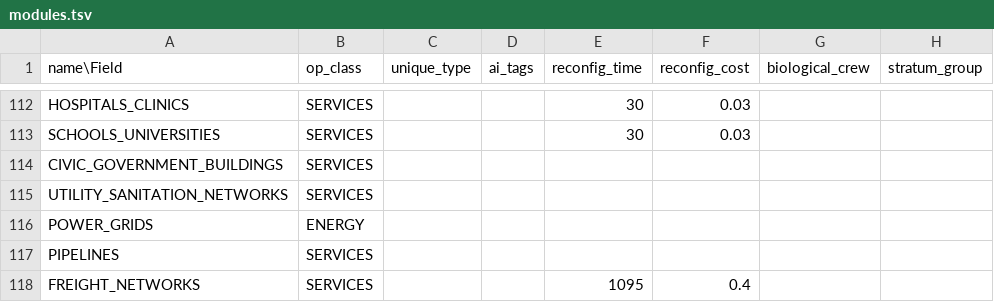
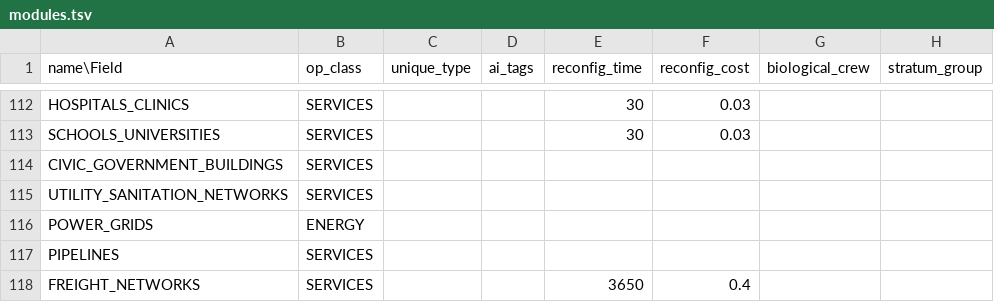
Before and after one commit to t2civ/astropolis_public, a TSV file: tables/modules.tsv, drawn as a sheet; only a part is shown, gaps mark what is left out; the diff names each change by its address in the sheet, - before the commit and + after, or states it on an @@ line.

```diff
--- a/tables/modules.tsv
+++ b/tables/modules.tsv
-E118 (reconfig_time): 1095
+E118 (reconfig_time): 3650
```
Also changed, not shown: tables/facilities_modules.tsv, tables/recipes.tsv, 2 other files.
